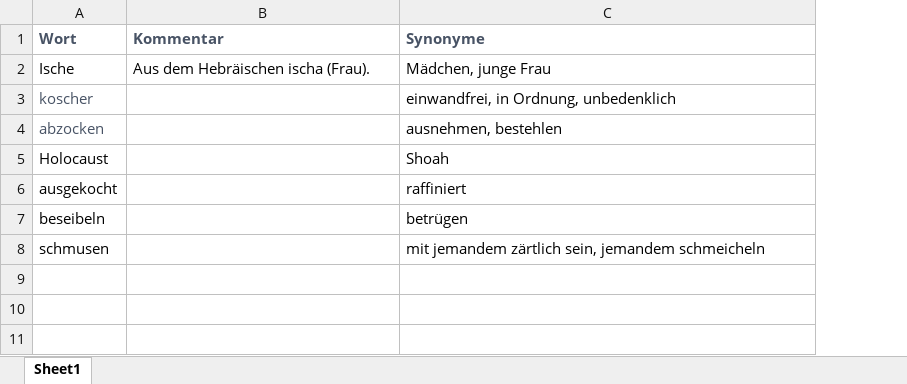
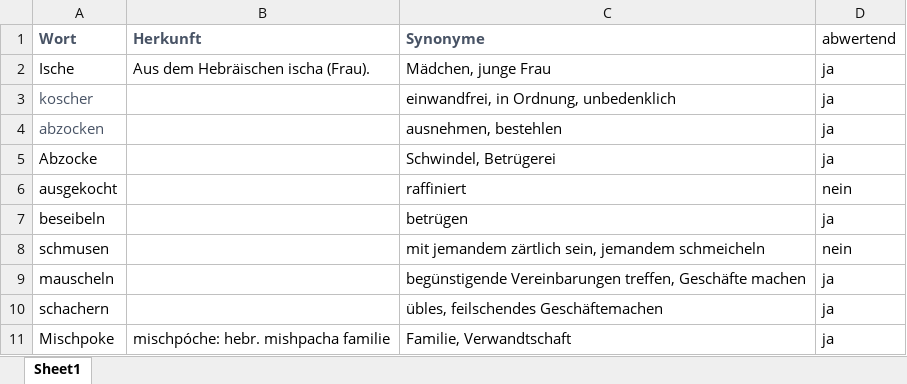
Before and after one commit to anto-d/agathe-app, an Excel workbook: app/wordlist.xlsx, sheet Sheet1, drawn as a sheet; values as stored, in another font and other column widths than the file's, no borders; removed rows and columns are numbered as before the commit, all else as after; the diff names each change by its address in the sheet, - before the commit and + after, or states it on an @@ line.

Commit message:
test wordlist

```diff
--- a/app/wordlist.xlsx (sheet Sheet1)
+++ b/app/wordlist.xlsx (sheet Sheet1)
+column D (abwertend), rows 2-4: all ja; rows 6-8: nein | ja | nein
-B1: Kommentar
+B1: Herkunft
-row 5: Holocaust |  | Shoah
+row 5: Abzocke |  | Schwindel, Betrügerei | ja
+row 9: mauscheln |  | begünstigende Vereinbarungen treffen, Geschäfte machen | ja
+row 10: schachern |  | übles, feilschendes Geschäftemachen | ja
+row 11: Mischpoke | mischpóche: hebr. mishpacha familie | Familie, Verwandtschaft | ja
```
